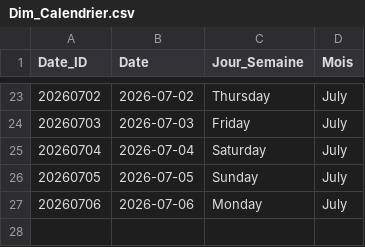
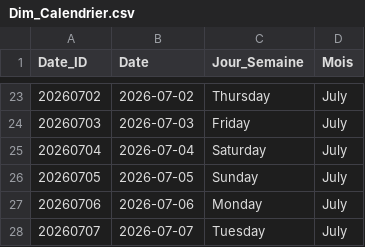
Before and after one commit to mindhunter22/worldcup2026-dashboard, a CSV file: data/processed/Dim_Calendrier.csv, drawn as a sheet; only a part is shown, gaps mark what is left out; the diff names each change by its address in the sheet, - before the commit and + after, or states it on an @@ line.

```diff
--- a/data/processed/Dim_Calendrier.csv
+++ b/data/processed/Dim_Calendrier.csv
+row 28: 20260707 | 2026-07-07 | Tuesday | July
```
Also changed, not shown: data/processed/Dim_Equipes.csv, data/processed/Dim_Joueurs.csv, 2 other files.
